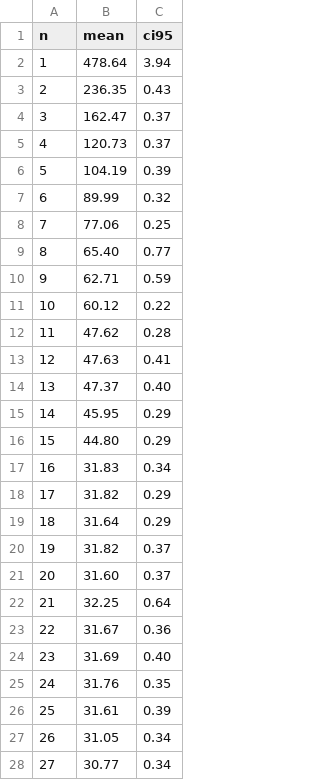
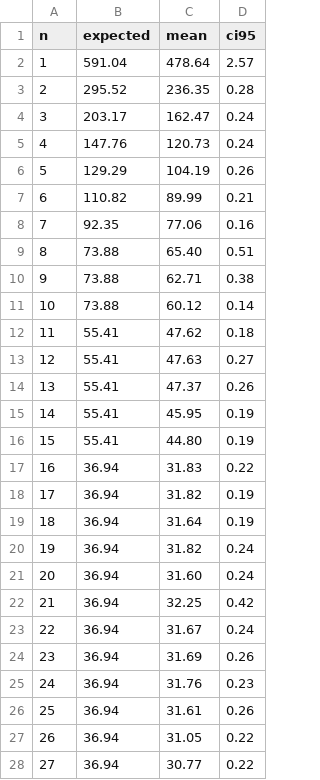
Before and after one commit to m45t3r/cloudsched, a CSV file: results/tasks_test/summary_azure.csv, drawn as a sheet; only a part is shown; addresses are those after the commit; the diff covers the shown part only; the diff names each change by its address in the sheet, - before the commit and + after, or states it on an @@ line.

```diff
--- a/results/tasks_test/summary_azure.csv
+++ b/results/tasks_test/summary_azure.csv
+column B (expected), rows 2-28: 591.04 | 295.52 | 203.17 | 147.76 | 129.29 | 110.82 | 92.35 | 73.88 | 73.88 | 73.88 | 55.41 | 55.41 | 55.41 | 55.41 | 55.41 | 36.94 | 36.94 | 36.94 | 36.94 | 36.94 | 36.94 | 36.94 | 36.94 | 36.94 | 36.94 | 36.94 | 36.94
-D2 (ci95): 3.94
+D2 (ci95): 2.57
-D3 (ci95): 0.43
+D3 (ci95): 0.28
-D4:D5 (ci95): 0.37
+D4:D5 (ci95): 0.24
-D6 (ci95): 0.39
+D6 (ci95): 0.26
-D7 (ci95): 0.32
+D7 (ci95): 0.21
-D8 (ci95): 0.25
+D8 (ci95): 0.16
-D9 (ci95): 0.77
+D9 (ci95): 0.51
-D10 (ci95): 0.59
+D10 (ci95): 0.38
-D11 (ci95): 0.22
+D11 (ci95): 0.14
-D12 (ci95): 0.28
+D12 (ci95): 0.18
-D13 (ci95): 0.41
+D13 (ci95): 0.27
-D14 (ci95): 0.40
+D14 (ci95): 0.26
-D15:D16 (ci95): 0.29
+D15:D16 (ci95): 0.19
-D17 (ci95): 0.34
+D17 (ci95): 0.22
-D18:D19 (ci95): 0.29
+D18:D19 (ci95): 0.19
-D20:D21 (ci95): 0.37
+D20:D21 (ci95): 0.24
-D22 (ci95): 0.64
+D22 (ci95): 0.42
-D23 (ci95): 0.36
+D23 (ci95): 0.24
-D24 (ci95): 0.40
+D24 (ci95): 0.26
-D25 (ci95): 0.35
+D25 (ci95): 0.23
-D26 (ci95): 0.39
+D26 (ci95): 0.26
-D27:D28 (ci95): 0.34
+D27:D28 (ci95): 0.22
```
Also changed, not shown: 5 edited cells elsewhere in this file, results/tasks_test/summary_combined.csv, results/tasks_test/summary_googlece.csv, 5 other files.
